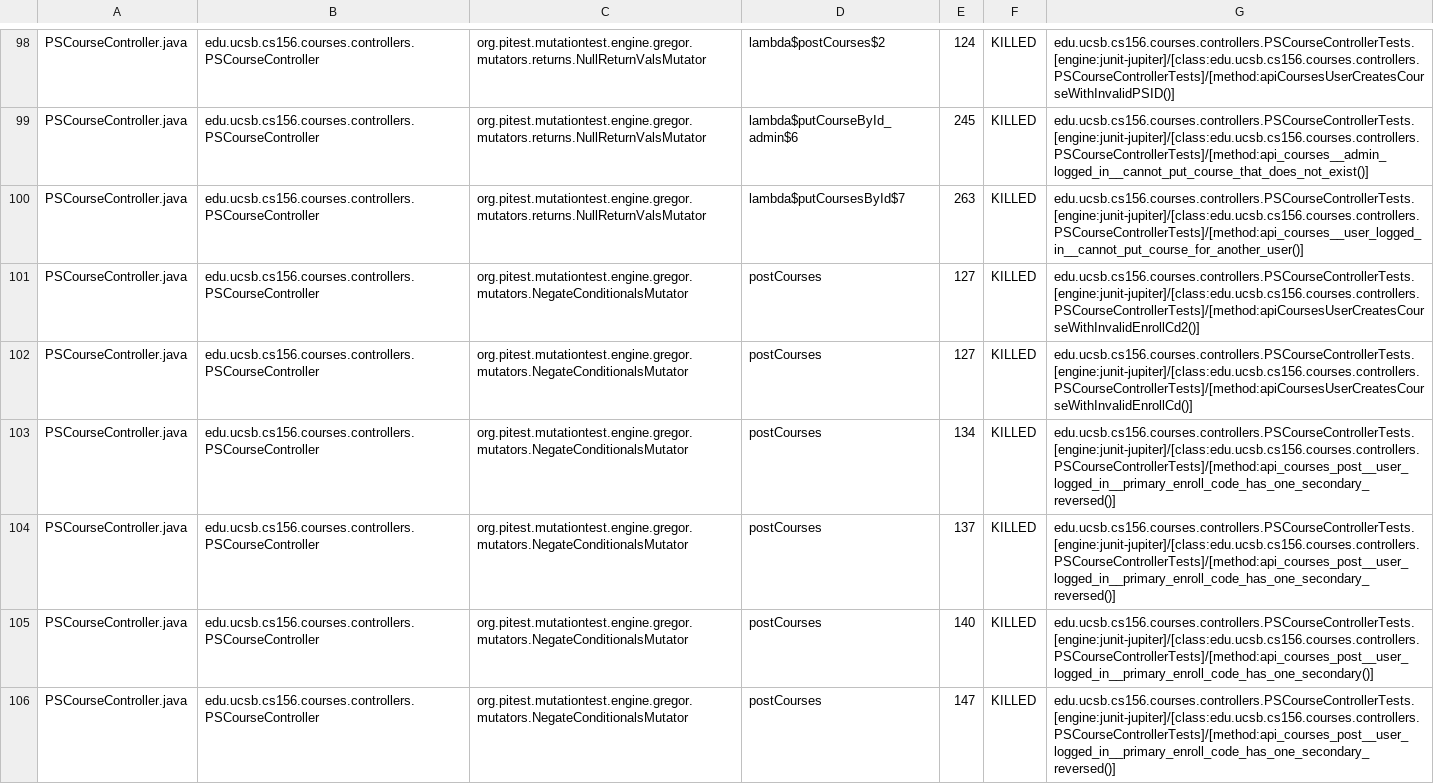
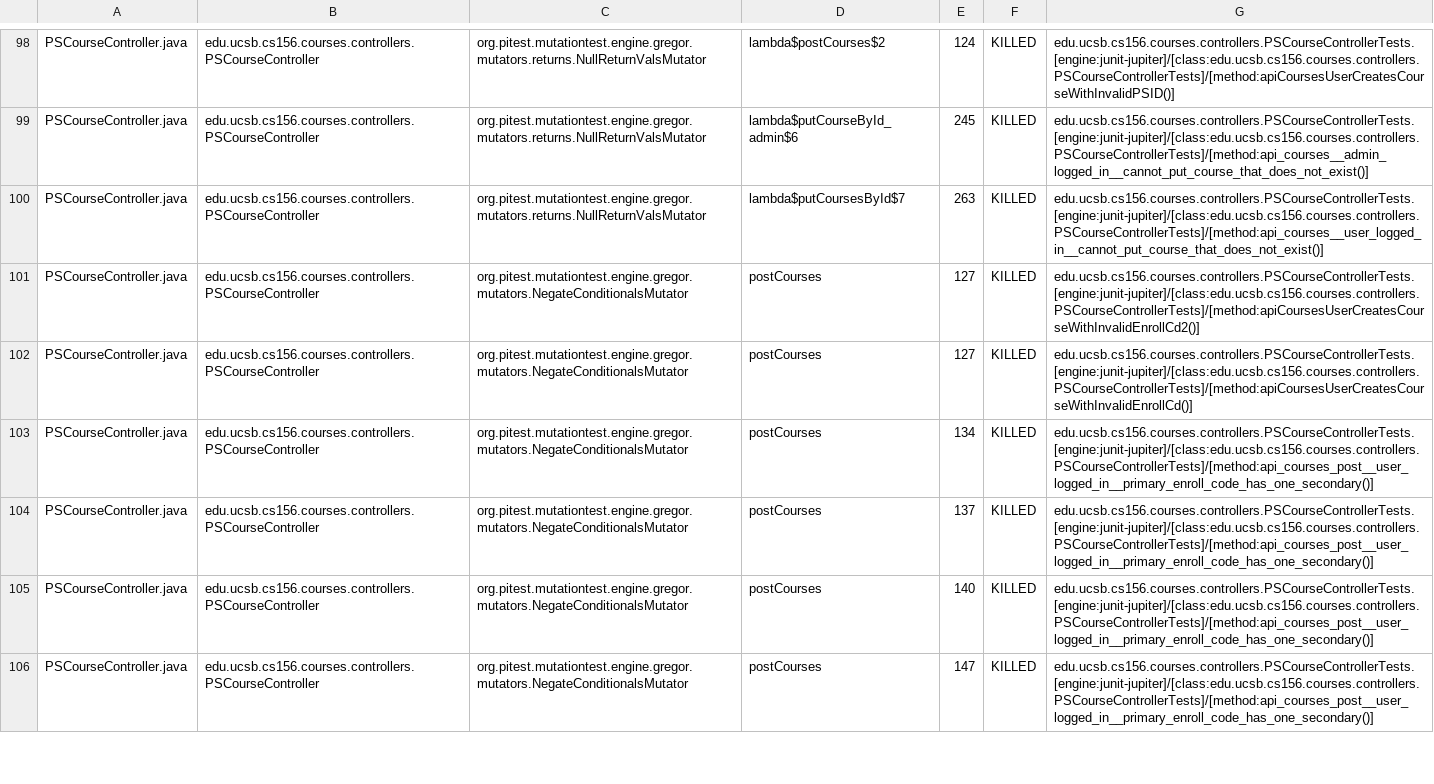
Before and after one commit to ucsb-cs156-s23/proj-courses-s23-7pm-1, a CSV file: pitest/mutations.csv, drawn as a sheet; only a part is shown, gaps mark what is left out; the diff covers the shown part only.

Commit message:
Deploying to gh-pages from @ ucsb-cs156-s23/proj-courses-s23-7pm-1@5b843caa5c5ed2180380e4157bdc6e746ec24d99 🚀

```diff
--- a/pitest/mutations.csv
+++ b/pitest/mutations.csv
@@ -99,8 +99,8 @@ PSCourseController.java,edu.ucsb.cs156.courses.controllers.PSCourseController,or
 PSCourseController.java,edu.ucsb.cs156.courses.controllers.PSCourseController,org.pitest.mutationtest.engine.gregor.mutators.returns.NullReturnValsMutator,lambda$putCourseById_admin$6,245,KILLED,edu.ucsb.cs156.courses.controllers.PSCourseControllerTests.[engine:junit-jupiter]/[class:edu.ucsb.cs156.courses.controllers.PSCourseControllerTests]/[method:api_courses__admin_logged_in__cannot_put_course_that_does_not_exist()]
-PSCourseController.java,edu.ucsb.cs156.courses.controllers.PSCourseController,org.pitest.mutationtest.engine.gregor.mutators.returns.NullReturnValsMutator,lambda$putCoursesById$7,263,KILLED,edu.ucsb.cs156.courses.controllers.PSCourseControllerTests.[engine:junit-jupiter]/[class:edu.ucsb.cs156.courses.controllers.PSCourseControllerTests]/[method:api_courses__user_logged_in__cannot_put_course_for_another_user()]
+PSCourseController.java,edu.ucsb.cs156.courses.controllers.PSCourseController,org.pitest.mutationtest.engine.gregor.mutators.returns.NullReturnValsMutator,lambda$putCoursesById$7,263,KILLED,edu.ucsb.cs156.courses.controllers.PSCourseControllerTests.[engine:junit-jupiter]/[class:edu.ucsb.cs156.courses.controllers.PSCourseControllerTests]/[method:api_courses__user_logged_in__cannot_put_course_that_does_not_exist()]
 PSCourseController.java,edu.ucsb.cs156.courses.controllers.PSCourseController,org.pitest.mutationtest.engine.gregor.mutators.NegateConditionalsMutator,postCourses,127,KILLED,edu.ucsb.cs156.courses.controllers.PSCourseControllerTests.[engine:junit-jupiter]/[class:edu.ucsb.cs156.courses.controllers.PSCourseControllerTests]/[method:apiCoursesUserCreatesCourseWithInvalidEnrollCd2()]
 PSCourseController.java,edu.ucsb.cs156.courses.controllers.PSCourseController,org.pitest.mutationtest.engine.gregor.mutators.NegateConditionalsMutator,postCourses,127,KILLED,edu.ucsb.cs156.courses.controllers.PSCourseControllerTests.[engine:junit-jupiter]/[class:edu.ucsb.cs156.courses.controllers.PSCourseControllerTests]/[method:apiCoursesUserCreatesCourseWithInvalidEnrollCd()]
-PSCourseController.java,edu.ucsb.cs156.courses.controllers.PSCourseController,org.pitest.mutationtest.engine.gregor.mutators.NegateConditionalsMutator,postCourses,134,KILLED,edu.ucsb.cs156.courses.controllers.PSCourseControllerTests.[engine:junit-jupiter]/[class:edu.ucsb.cs156.courses.controllers.PSCourseControllerTests]/[method:api_courses_post__user_logged_in__primary_enroll_code_has_one_secondary_reversed()]
-PSCourseController.java,edu.ucsb.cs156.courses.controllers.PSCourseController,org.pitest.mutationtest.engine.gregor.mutators.NegateConditionalsMutator,postCourses,137,KILLED,edu.ucsb.cs156.courses.controllers.PSCourseControllerTests.[engine:junit-jupiter]/[class:edu.ucsb.cs156.courses.controllers.PSCourseControllerTests]/[method:api_courses_post__user_logged_in__primary_enroll_code_has_one_secondary_reversed()]
+PSCourseController.java,edu.ucsb.cs156.courses.controllers.PSCourseController,org.pitest.mutationtest.engine.gregor.mutators.NegateConditionalsMutator,postCourses,134,KILLED,edu.ucsb.cs156.courses.controllers.PSCourseControllerTests.[engine:junit-jupiter]/[class:edu.ucsb.cs156.courses.controllers.PSCourseControllerTests]/[method:api_courses_post__user_logged_in__primary_enroll_code_has_one_secondary()]
+PSCourseController.java,edu.ucsb.cs156.courses.controllers.PSCourseController,org.pitest.mutationtest.engine.gregor.mutators.NegateConditionalsMutator,postCourses,137,KILLED,edu.ucsb.cs156.courses.controllers.PSCourseControllerTests.[engine:junit-jupiter]/[class:edu.ucsb.cs156.courses.controllers.PSCourseControllerTests]/[method:api_courses_post__user_logged_in__primary_enroll_code_has_one_secondary()]
 PSCourseController.java,edu.ucsb.cs156.courses.controllers.PSCourseController,org.pitest.mutationtest.engine.gregor.mutators.NegateConditionalsMutator,postCourses,140,KILLED,edu.ucsb.cs156.courses.controllers.PSCourseControllerTests.[engine:junit-jupiter]/[class:edu.ucsb.cs156.courses.controllers.PSCourseControllerTests]/[method:api_courses_post__user_logged_in__primary_enroll_code_has_one_secondary()]
-PSCourseController.java,edu.ucsb.cs156.courses.controllers.PSCourseController,org.pitest.mutationtest.engine.gregor.mutators.NegateConditionalsMutator,postCourses,147,KILLED,edu.ucsb.cs156.courses.controllers.PSCourseControllerTests.[engine:junit-jupiter]/[class:edu.ucsb.cs156.courses.controllers.PSCourseControllerTests]/[method:api_courses_post__user_logged_in__primary_enroll_code_has_one_secondary_reversed()]
+PSCourseController.java,edu.ucsb.cs156.courses.controllers.PSCourseController,org.pitest.mutationtest.engine.gregor.mutators.NegateConditionalsMutator,postCourses,147,KILLED,edu.ucsb.cs156.courses.controllers.PSCourseControllerTests.[engine:junit-jupiter]/[class:edu.ucsb.cs156.courses.controllers.PSCourseControllerTests]/[method:api_courses_post__user_logged_in__primary_enroll_code_has_one_secondary()]
```
Also changed, not shown: 73 edited cells elsewhere in this file, 41 other files.
